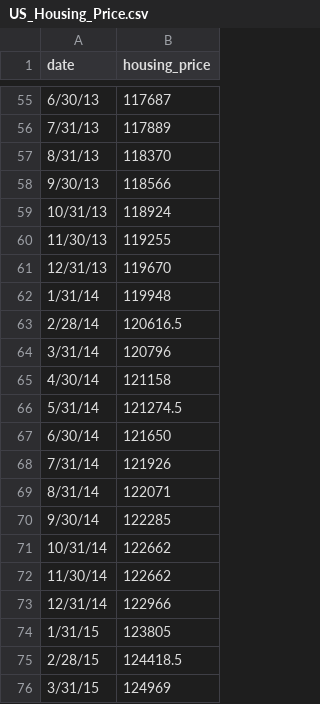
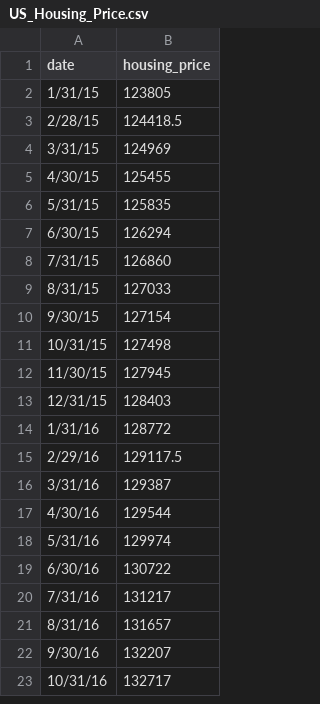
Before and after one commit to jackysiumkj/CSE564-Final-Project, a CSV file: src/US_Housing_Price.csv, drawn as a sheet; only a part is shown, gaps mark what is left out; the shorter side is filled out with more unchanged rows; the diff covers the shown part only.

Commit message:
Remove id/ using date groupby/ filter date between 2015-2020

```diff
--- a/src/US_Housing_Price.csv
+++ b/src/US_Housing_Price.csv
@@ -55,20 +2 @@
-6/30/13,117687
-7/31/13,117889
-8/31/13,118370
-9/30/13,118566
-10/31/13,118924
-11/30/13,119255
-12/31/13,119670
-1/31/14,119948
-2/28/14,120616.5
-3/31/14,120796
-4/30/14,121158
-5/31/14,121274.5
-6/30/14,121650
-7/31/14,121926
-8/31/14,122071
-9/30/14,122285
-10/31/14,122662
-11/30/14,122662
-12/31/14,122966
 1/31/15,123805
```
Also changed, not shown: 53 removed rows elsewhere in this file, 7 other files.
